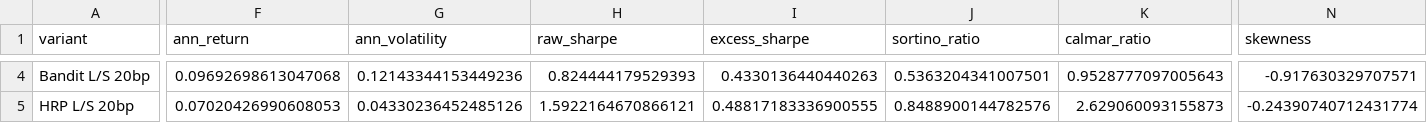
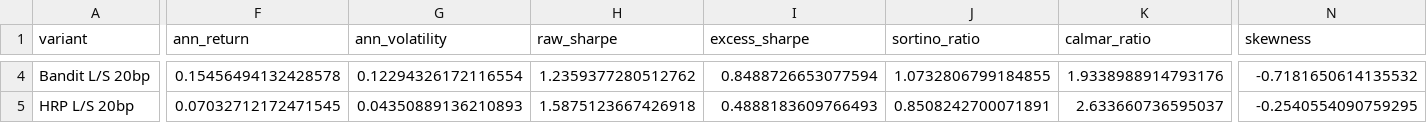
Before and after one commit to abailey81/Big-Data-Pipeline, a CSV file: analysis/output/ls_inference.csv, drawn as a sheet; only a part is shown, gaps mark what is left out; the diff covers the shown part only; the diff names each change by its address in the sheet, - before the commit and + after, or states it on an @@ line.

```diff
--- a/analysis/output/ls_inference.csv
+++ b/analysis/output/ls_inference.csv
-F4 (ann_return): 0.09692698613047068
+F4 (ann_return): 0.15456494132428578
-G4 (ann_volatility): 0.12143344153449236
+G4 (ann_volatility): 0.12294326172116554
-H4 (raw_sharpe): 0.824444179529393
+H4 (raw_sharpe): 1.2359377280512762
-I4 (excess_sharpe): 0.4330136440440263
+I4 (excess_sharpe): 0.8488726653077594
-J4 (sortino_ratio): 0.5363204341007501
+J4 (sortino_ratio): 1.0732806799184855
-K4 (calmar_ratio): 0.9528777097005643
+K4 (calmar_ratio): 1.9338988914793176
-N4 (skewness): -0.917630329707571
+N4 (skewness): -0.7181650614135532
-F5 (ann_return): 0.07020426990608053
+F5 (ann_return): 0.07032712172471545
-G5 (ann_volatility): 0.04330236452485126
+G5 (ann_volatility): 0.04350889136210893
-H5 (raw_sharpe): 1.5922164670866121
+H5 (raw_sharpe): 1.5875123667426918
-I5 (excess_sharpe): 0.48817183336900555
+I5 (excess_sharpe): 0.4888183609766493
-J5 (sortino_ratio): 0.8488900144782576
+J5 (sortino_ratio): 0.8508242700071891
-K5 (calmar_ratio): 2.629060093155873
+K5 (calmar_ratio): 2.633660736595037
-N5 (skewness): -0.24390740712431774
+N5 (skewness): -0.2540554090759295
```
Also changed, not shown: 68 edited cells elsewhere in this file, analysis/output/ls_cost_stress.csv, analysis/output/ls_ff5_mom_attribution.csv, 14 other files.
